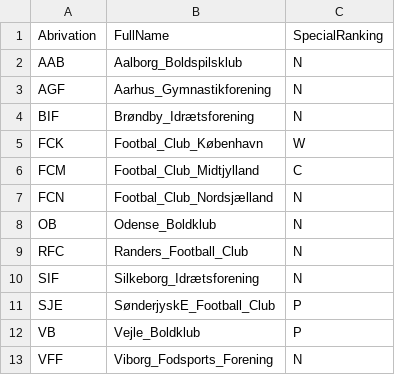
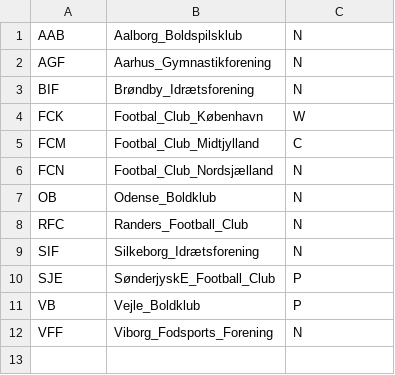
Before and after one commit to Troels-dat21B/FootballTables, a CSV file: csv filer/Teams.csv, drawn as a sheet.

```diff
--- a/csv filer/Teams.csv
+++ b/csv filer/Teams.csv
@@ -1,2 +1 @@
-Abrivation,FullName,SpecialRanking
 AAB,Aalborg_Boldspilsklub,N
```
Also changed, not shown: 29 other files.
